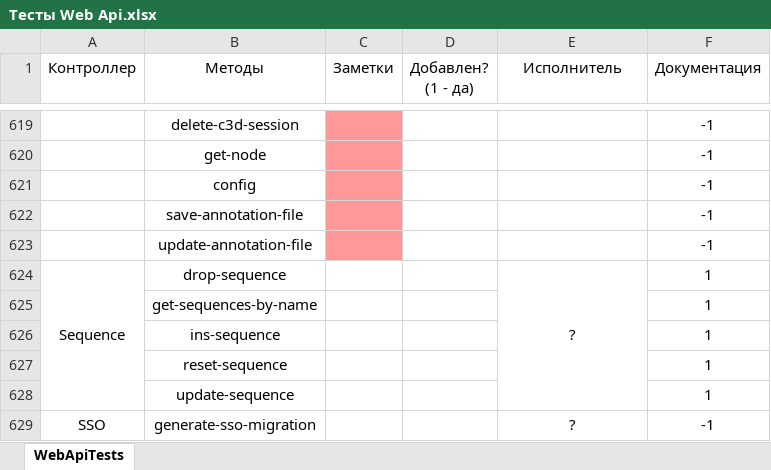
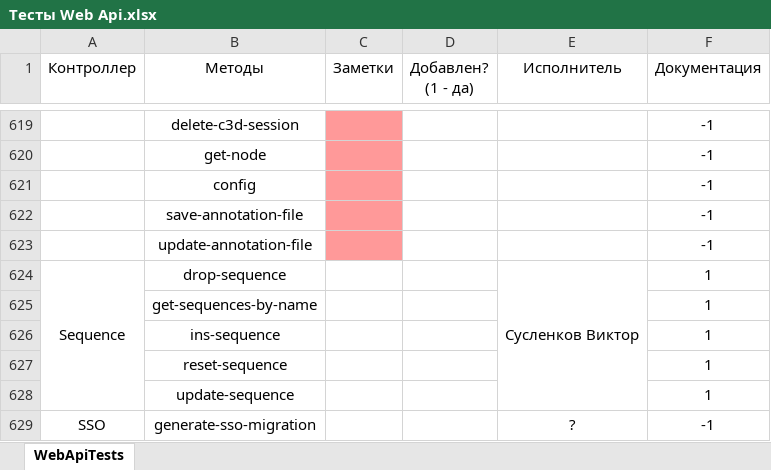
Before and after one commit to ZhukovIt/Ascon_Documents, an Excel workbook: Тесты Web Api.xlsx, sheet WebApiTests, drawn as a sheet; only a part is shown, gaps mark what is left out; values as stored, in another font and other column widths than the file's, no borders; conditional formats not drawn; the diff names each change by its address in the sheet, - before the commit and + after, or states it on an @@ line.

Commit message:
+Изменение

```diff
--- a/Тесты Web Api.xlsx (sheet WebApiTests)
+++ b/Тесты Web Api.xlsx (sheet WebApiTests)
-E624 (Исполнитель): ?
+E624 (Исполнитель): Сусленков Виктор
```
